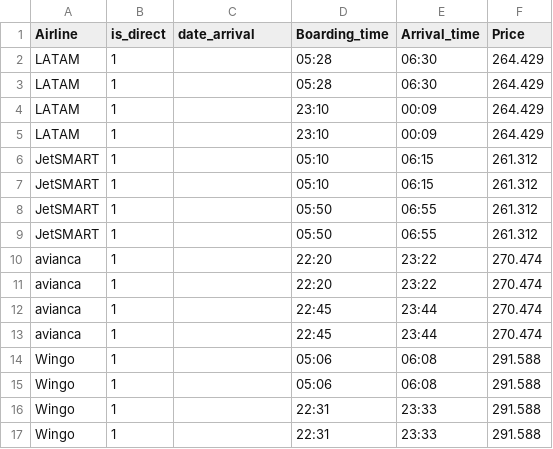
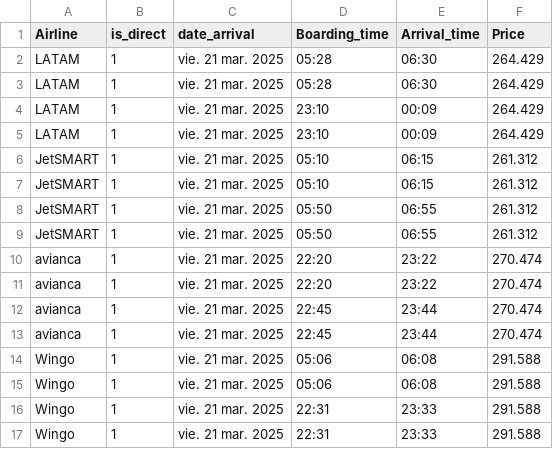
Before and after one commit to felipedelosh/selenium-flight-automation-despegar, a CSV file: despegar.csv, drawn as a sheet.

Commit message:
Save date arrival in .csv

```diff
--- a/despegar.csv
+++ b/despegar.csv
@@ -1,17 +1,17 @@
 Airline|is_direct|date_arrival|Boarding_time|Arrival_time|Price
-LATAM|1||05:28|06:30|264.429
-LATAM|1||05:28|06:30|264.429
-LATAM|1||23:10|00:09|264.429
-LATAM|1||23:10|00:09|264.429
-JetSMART|1||05:10|06:15|261.312
-JetSMART|1||05:10|06:15|261.312
-JetSMART|1||05:50|06:55|261.312
-JetSMART|1||05:50|06:55|261.312
-avianca|1||22:20|23:22|270.474
-avianca|1||22:20|23:22|270.474
-avianca|1||22:45|23:44|270.474
-avianca|1||22:45|23:44|270.474
-Wingo|1||05:06|06:08|291.588
-Wingo|1||05:06|06:08|291.588
-Wingo|1||22:31|23:33|291.588
-Wingo|1||22:31|23:33|291.588
+LATAM|1|vie. 21 mar. 2025|05:28|06:30|264.429
+LATAM|1|vie. 21 mar. 2025|05:28|06:30|264.429
+LATAM|1|vie. 21 mar. 2025|23:10|00:09|264.429
+LATAM|1|vie. 21 mar. 2025|23:10|00:09|264.429
+JetSMART|1|vie. 21 mar. 2025|05:10|06:15|261.312
+JetSMART|1|vie. 21 mar. 2025|05:10|06:15|261.312
+JetSMART|1|vie. 21 mar. 2025|05:50|06:55|261.312
+JetSMART|1|vie. 21 mar. 2025|05:50|06:55|261.312
+avianca|1|vie. 21 mar. 2025|22:20|23:22|270.474
+avianca|1|vie. 21 mar. 2025|22:20|23:22|270.474
+avianca|1|vie. 21 mar. 2025|22:45|23:44|270.474
+avianca|1|vie. 21 mar. 2025|22:45|23:44|270.474
+Wingo|1|vie. 21 mar. 2025|05:06|06:08|291.588
+Wingo|1|vie. 21 mar. 2025|05:06|06:08|291.588
+Wingo|1|vie. 21 mar. 2025|22:31|23:33|291.588
+Wingo|1|vie. 21 mar. 2025|22:31|23:33|291.588
```
Also changed, not shown: 1 other file.
